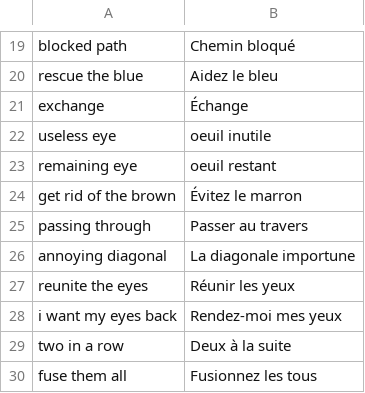
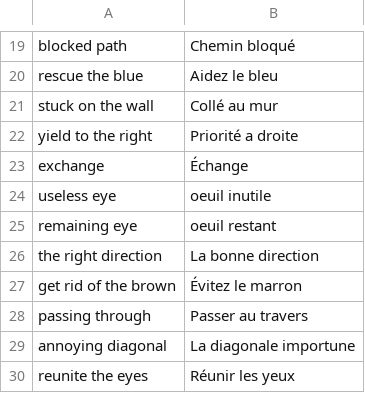
Before and after one commit to Sergueille/Blobs, a CSV file: Assets/Resources/level_localization.csv, drawn as a sheet; only a part is shown, gaps mark what is left out; the shorter side is filled out with more unchanged rows; the diff names each change by its address in the sheet, - before the commit and + after, or states it on an @@ line.

```diff
--- a/Assets/Resources/level_localization.csv
+++ b/Assets/Resources/level_localization.csv
+row 21: stuck on the wall | Collé au mur
+row 22: yield to the right | Priorité a droite
+row 26: the right direction | La bonne direction
```
Also changed, not shown: Assets/Resources/localization.csv, 13 other files.
